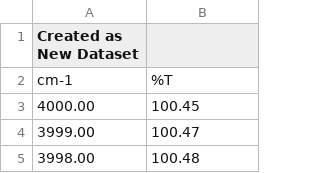
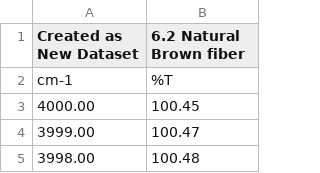
Before and after one commit to reeha-parkar/FasTEX-KCL, a CSV file: raw_csv_data/Cotton - 4.csv, drawn as a sheet; only a part is shown.

Commit message:
Updated raw csv data files

```diff
--- a/raw_csv_data/Cotton - 4.csv
+++ b/raw_csv_data/Cotton - 4.csv
@@ -1,2 +1,2 @@
-Created as New Dataset,
+Created as New Dataset,6.2 Natural Brown fiber
 cm-1,%T
```
Also changed, not shown: 46 other files.
